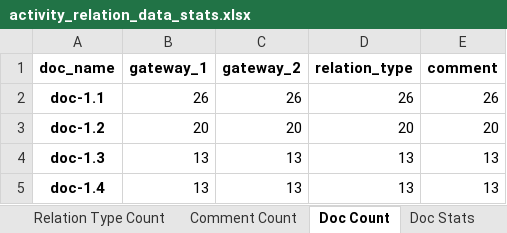
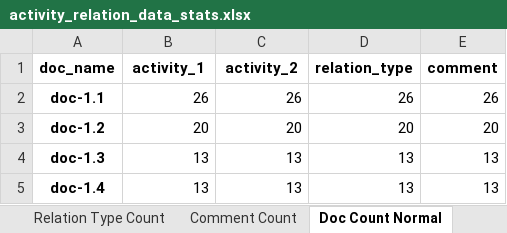
Before and after one commit to Janek7/gateway-extraction, an Excel workbook: data/paper_stats/activity_relation/activity_relation_data_stats.xlsx, sheet Doc Count Normal, drawn as a sheet; only a part is shown; values as stored, in another font and other column widths than the file's, no borders; the diff names each change by its address in the sheet, - before the commit and + after, or states it on an @@ line.

Commit message:
activity_relation_data_preparation: add non-related relations for the remaining activity pairs

```diff
--- a/data/paper_stats/activity_relation/activity_relation_data_stats.xlsx (sheet Doc Count Normal)
+++ b/data/paper_stats/activity_relation/activity_relation_data_stats.xlsx (sheet Doc Count Normal)
-sheet tab: Doc Count
+sheet tab: Doc Count Normal
-B1: gateway_1
+B1: activity_1
-C1: gateway_2
+C1: activity_2
```
Also changed, not shown: sheet Relation Type Count, sheet Comment Count, sheet Doc Stats Normal, other sheet tabs, 5 other files.
